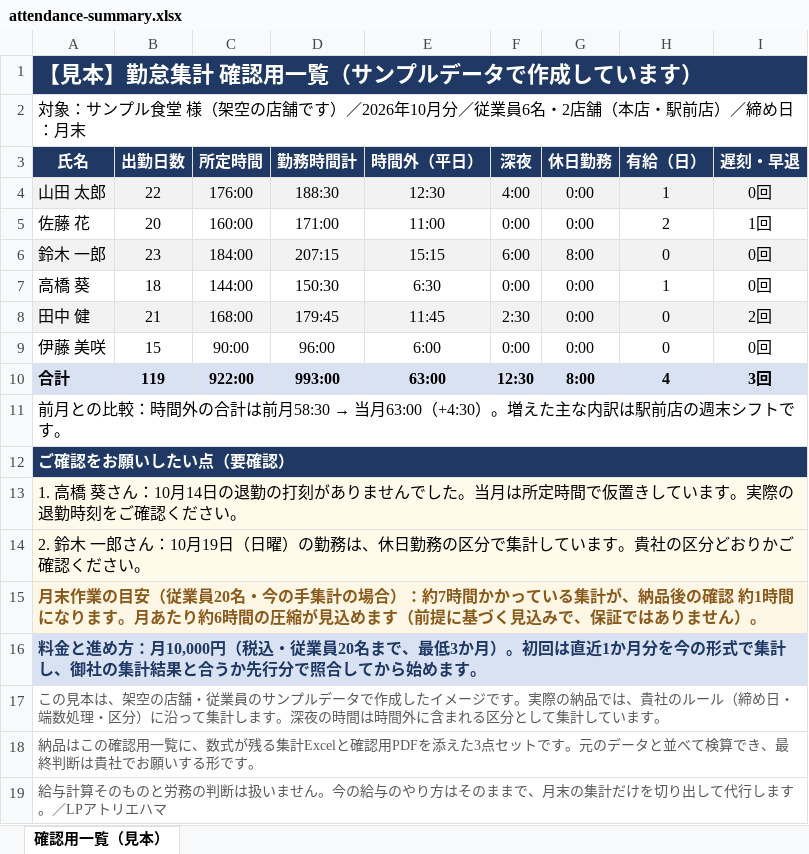
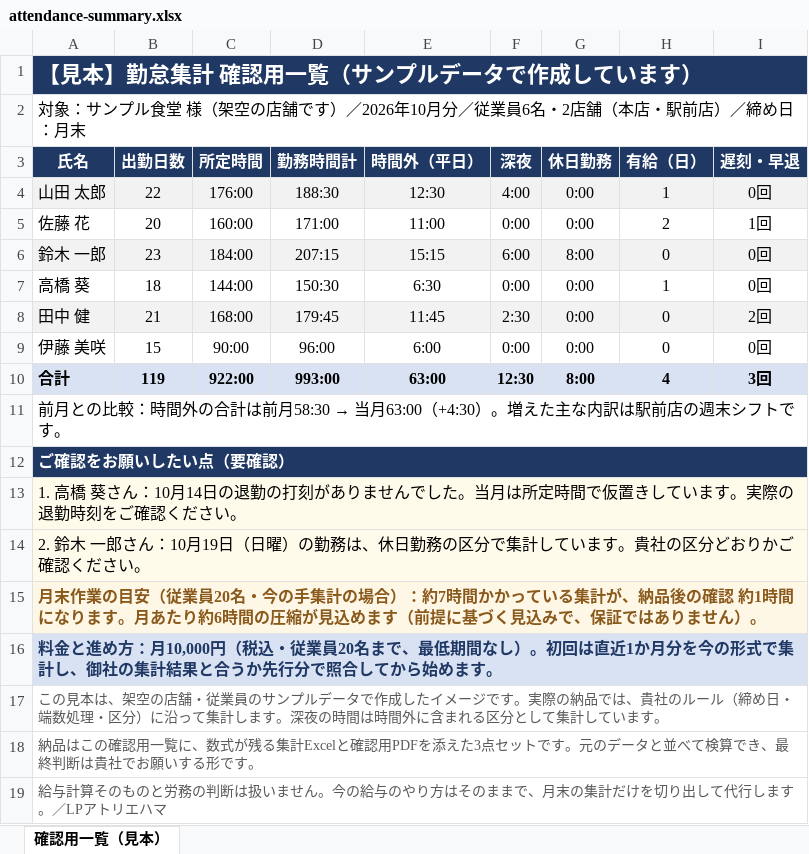
Before and after one commit to hiroyu-ha/lpatelier-site, an Excel workbook: samples/attendance-summary.xlsx, sheet 確認用一覧（見本）, drawn as a sheet; values as stored, in another font and other column widths than the file's, no borders; the diff names each change by its address in the sheet, - before the commit and + after, or states it on an @@ line.

```diff
--- a/samples/attendance-summary.xlsx (sheet 確認用一覧（見本）)
+++ b/samples/attendance-summary.xlsx (sheet 確認用一覧（見本）)
-A16 (氏名): …で、最低3か月）。初回…
+A16 (氏名): …で、最低期間なし）。初回…
```
Also changed, not shown: 4 other files.
